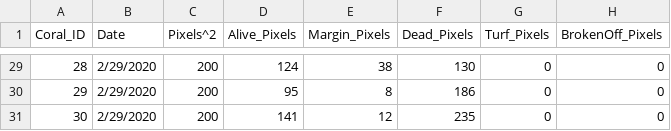
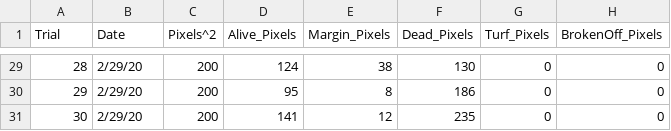
Before and after one commit to juliannajollyrenzi/Renzi_et_al_GBR_crabs, a CSV file: data/ImageJ_crab_feeding.csv, drawn as a sheet; only a part is shown, gaps mark what is left out; the diff covers the shown part only.

```diff
--- a/data/ImageJ_crab_feeding.csv
+++ b/data/ImageJ_crab_feeding.csv
@@ -1 +1 @@
-Coral_ID,Date,Pixels^2,Alive_Pixels,Margin_Pixels,Dead_Pixels,Turf_Pixels,BrokenOff_Pixels
+Trial,Date,Pixels^2,Alive_Pixels,Margin_Pixels,Dead_Pixels,Turf_Pixels,BrokenOff_Pixels
@@ -29,3 +29,3 @@
-28,2/29/2020,200,124,38,130,0,0
-29,2/29/2020,200,95,8,186,0,0
-30,2/29/2020,200,141,12,235,0,0
+28,2/29/20,200,124,38,130,0,0
+29,2/29/20,200,95,8,186,0,0
+30,2/29/20,200,141,12,235,0,0
```
Also changed, not shown: 27 edited cells elsewhere in this file, data/Crab_feed_behavior.csv, 2 other files.
